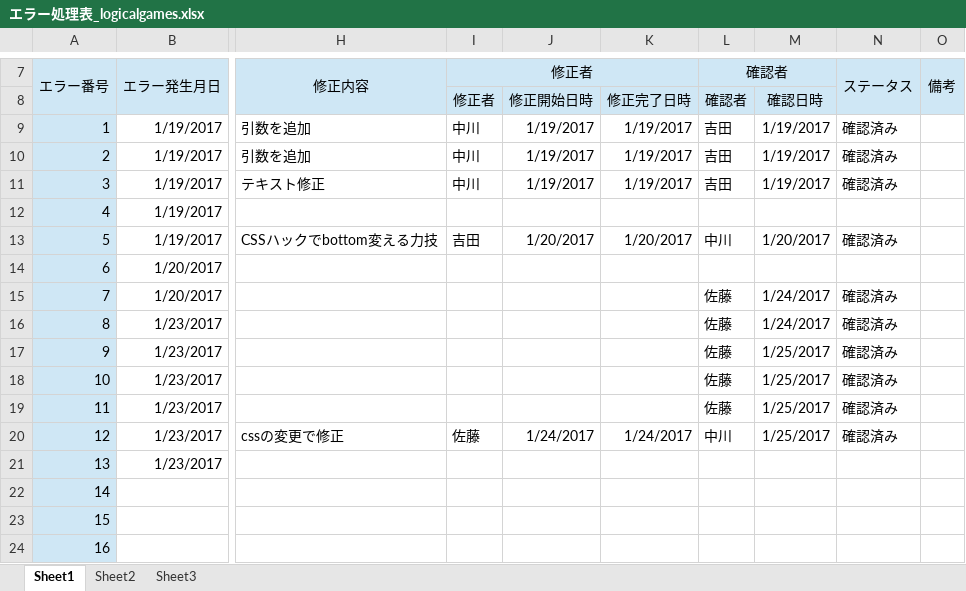
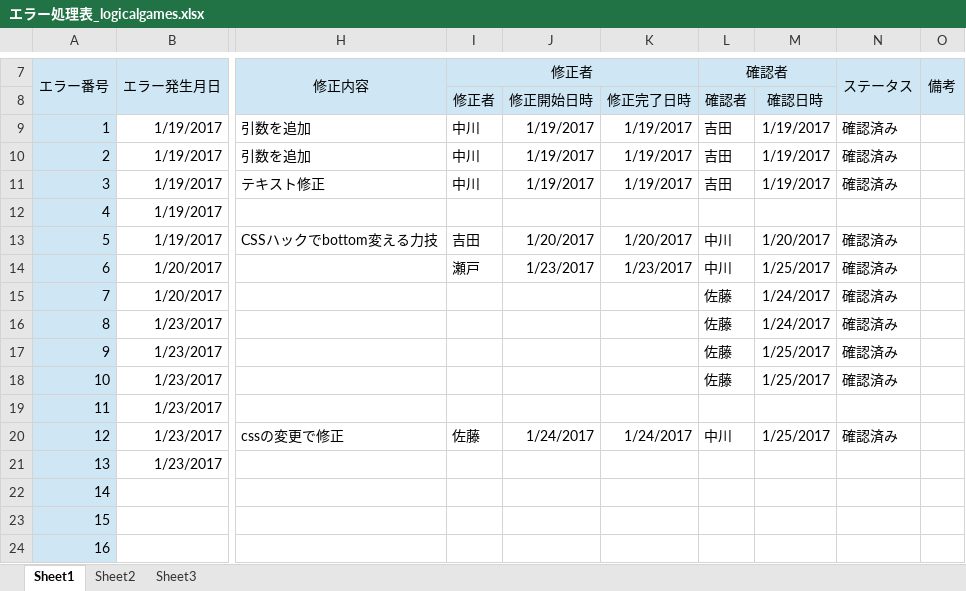
Before and after one commit to is21-28year/logicalgames, an Excel workbook: docment/テスト項目関連/エラー処理表_logicalgames.xlsx, sheet Sheet1, drawn as a sheet; only a part is shown, gaps mark what is left out; values as stored, in another font and other column widths than the file's, no borders; the diff names each change by its address in the sheet, - before the commit and + after, or states it on an @@ line.

Commit message:
鰓修正

```diff
--- a/docment/テスト項目関連/エラー処理表_logicalgames.xlsx (sheet Sheet1)
+++ b/docment/テスト項目関連/エラー処理表_logicalgames.xlsx (sheet Sheet1)
-I14: (empty)
+I14: 瀬戸
-J14: (empty)
+J14: 1/23/2017
-K14: (empty)
+K14: 1/23/2017
-L14: (empty)
+L14: 中川
-M14: (empty)
+M14: 1/25/2017
-N14: (empty)
+N14: 確認済み
-L19: 佐藤
+L19: (empty)
-M19: 1/25/2017
+M19: (empty)
-N19: 確認済み
+N19: (empty)
```
